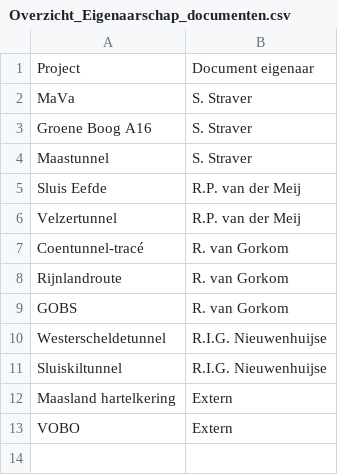
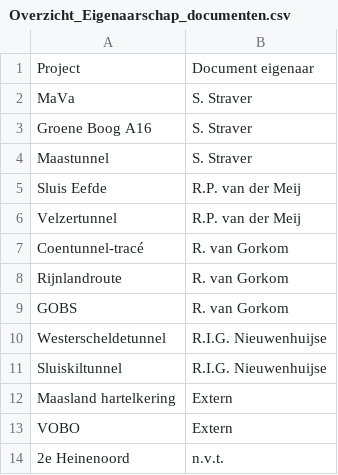
Before and after one commit to cwend-iam/DocumentenLobbyFork, a CSV file: res/Overzicht_Eigenaarschap_documenten.csv, drawn as a sheet; the diff names each change by its address in the sheet, - before the commit and + after, or states it on an @@ line.

```diff
--- a/res/Overzicht_Eigenaarschap_documenten.csv
+++ b/res/Overzicht_Eigenaarschap_documenten.csv
+row 14: 2e Heinenoord | n.v.t.
```
Also changed, not shown: res/Overzicht_Personen_Informatie.csv, 5 other files.
